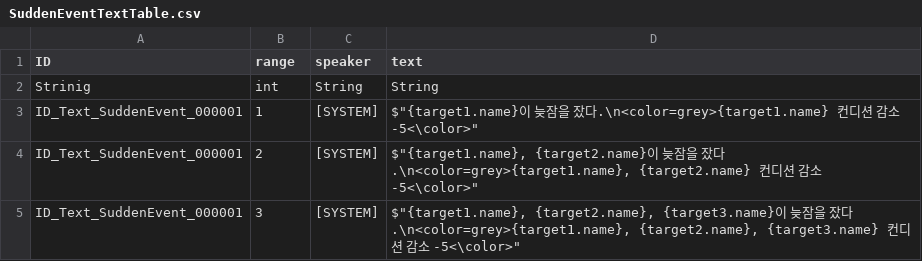
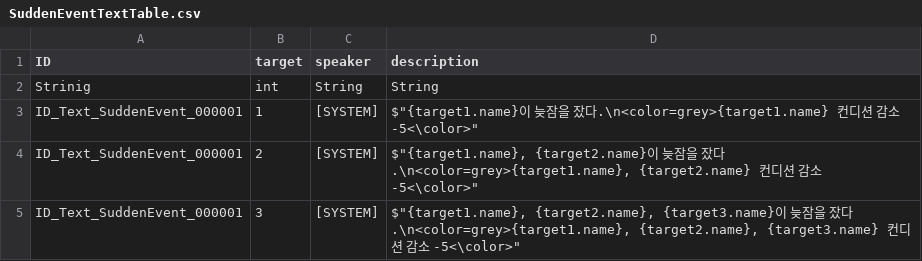
Before and after one commit to Ellug/Project_Rebound, a CSV file: Assets/CSV/SuddenEventTextTable.csv, drawn as a sheet.

```diff
--- a/Assets/CSV/SuddenEventTextTable.csv
+++ b/Assets/CSV/SuddenEventTextTable.csv
@@ -1,2 +1,2 @@
-ID,range,speaker,text
+ID,target,speaker,description
 Strinig,int,String,String
```
Also changed, not shown: Assets/CSV/StatusTextTable.csv, Assets/CSV/SuddenEventEffectTable.csv, 38 other files.
